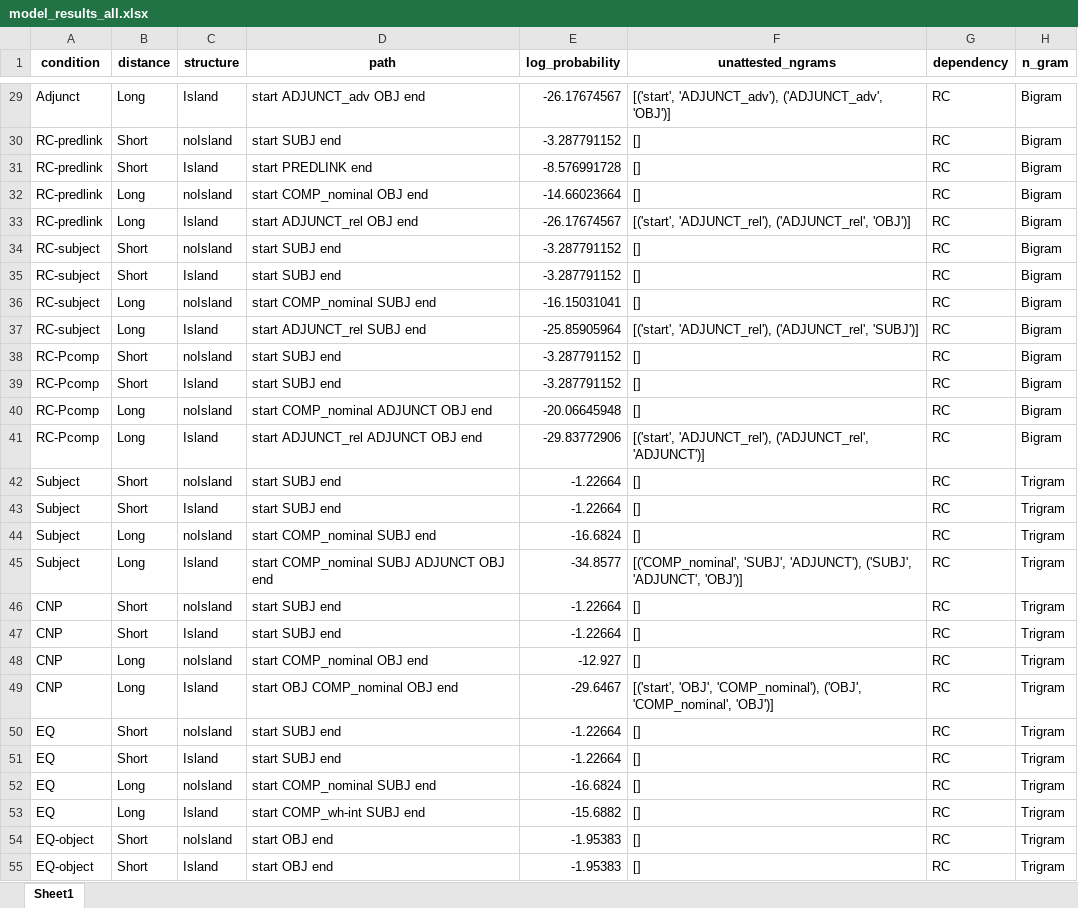
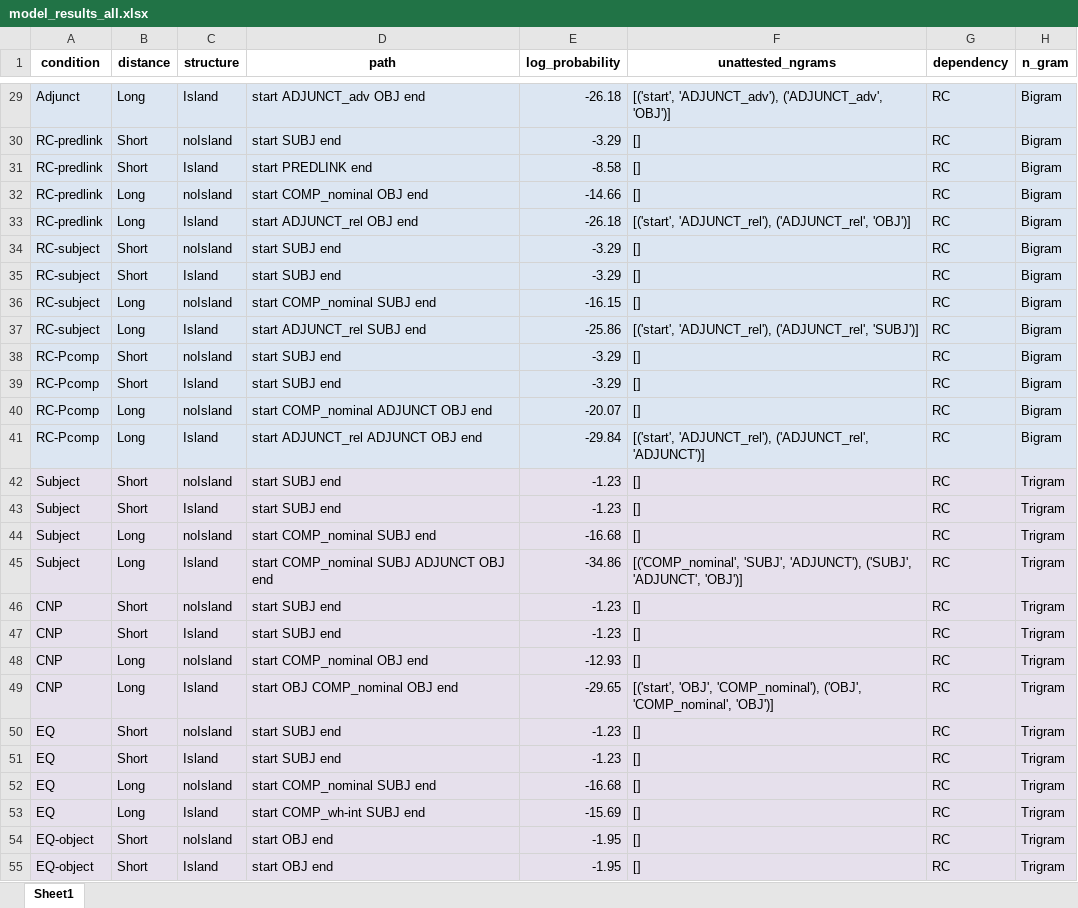
Before and after one commit to anastasiakobzeva/FGD-learning-structural-collocations, an Excel workbook: data/model_results_all.xlsx, sheet Sheet1, drawn as a sheet; only a part is shown, gaps mark what is left out; values as stored, in another font and other column widths than the file's, no borders; the diff covers the shown part only; the diff names each change by its address in the sheet, - before the commit and + after, or states it on an @@ line.

```diff
--- a/data/model_results_all.xlsx (sheet Sheet1)
+++ b/data/model_results_all.xlsx (sheet Sheet1)
-A29:H41 fill: none
+A29:H41 fill: #DCE6F2
-E29 (log_probability): -26.17674567
+E29 (log_probability): -26.18
-E30 (log_probability): -3.287791152
+E30 (log_probability): -3.29
-E31 (log_probability): -8.576991728
+E31 (log_probability): -8.58
-E32 (log_probability): -14.66023664
+E32 (log_probability): -14.66
-E33 (log_probability): -26.17674567
+E33 (log_probability): -26.18
-E34:E35 (log_probability): -3.287791152
+E34:E35 (log_probability): -3.29
-E36 (log_probability): -16.15031041
+E36 (log_probability): -16.15
-E37 (log_probability): -25.85905964
+E37 (log_probability): -25.86
-E38:E39 (log_probability): -3.287791152
+E38:E39 (log_probability): -3.29
-E40 (log_probability): -20.06645948
+E40 (log_probability): -20.07
-E41 (log_probability): -29.83772906
+E41 (log_probability): -29.84
-A42:H55 fill: none
+A42:H55 fill: #E6E0EC
-E42:E43 (log_probability): -1.22664
+E42:E43 (log_probability): -1.23
-E44 (log_probability): -16.6824
+E44 (log_probability): -16.68
-E45 (log_probability): -34.8577
+E45 (log_probability): -34.86
-E46:E47 (log_probability): -1.22664
+E46:E47 (log_probability): -1.23
-E48 (log_probability): -12.927
+E48 (log_probability): -12.93
-E49 (log_probability): -29.6467
+E49 (log_probability): -29.65
-E50:E51 (log_probability): -1.22664
+E50:E51 (log_probability): -1.23
-E52 (log_probability): -16.6824
+E52 (log_probability): -16.68
-E53 (log_probability): -15.6882
+E53 (log_probability): -15.69
-E54:E55 (log_probability): -1.95383
+E54:E55 (log_probability): -1.95
```
Also changed, not shown: 132 edited cells and cell formats elsewhere in this sheet, 22 other files.
